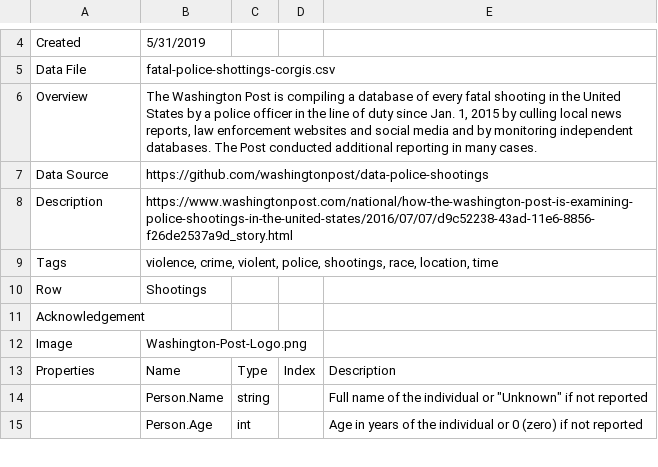
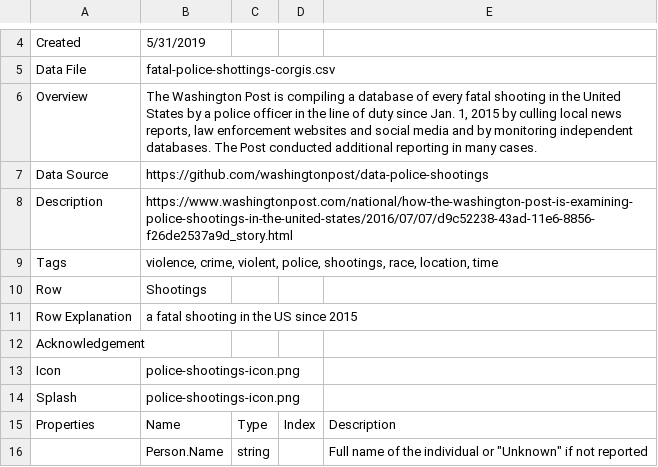
Before and after one commit to corgis-edu/corgis, a CSV file: source/police-shootings/police-shootings-meta.csv, drawn as a sheet; only a part is shown, gaps mark what is left out; the shorter side is filled out with more unchanged rows; removed rows and columns are numbered as before the commit, all else as after; the diff names each change by its address in the sheet, - before the commit and + after, or states it on an @@ line.

```diff
--- a/source/police-shootings/police-shootings-meta.csv
+++ b/source/police-shootings/police-shootings-meta.csv
+row 11: Row Explanation | a fatal shooting in the US since 2015
-row 12: Image | Washington-Post-Logo.png
+row 13: Icon | police-shootings-icon.png
+row 14: Splash | police-shootings-icon.png
```
Also changed, not shown: source/broadway/broadway-meta.csv, source/cancer/cancer-meta.csv, 36 other files.
